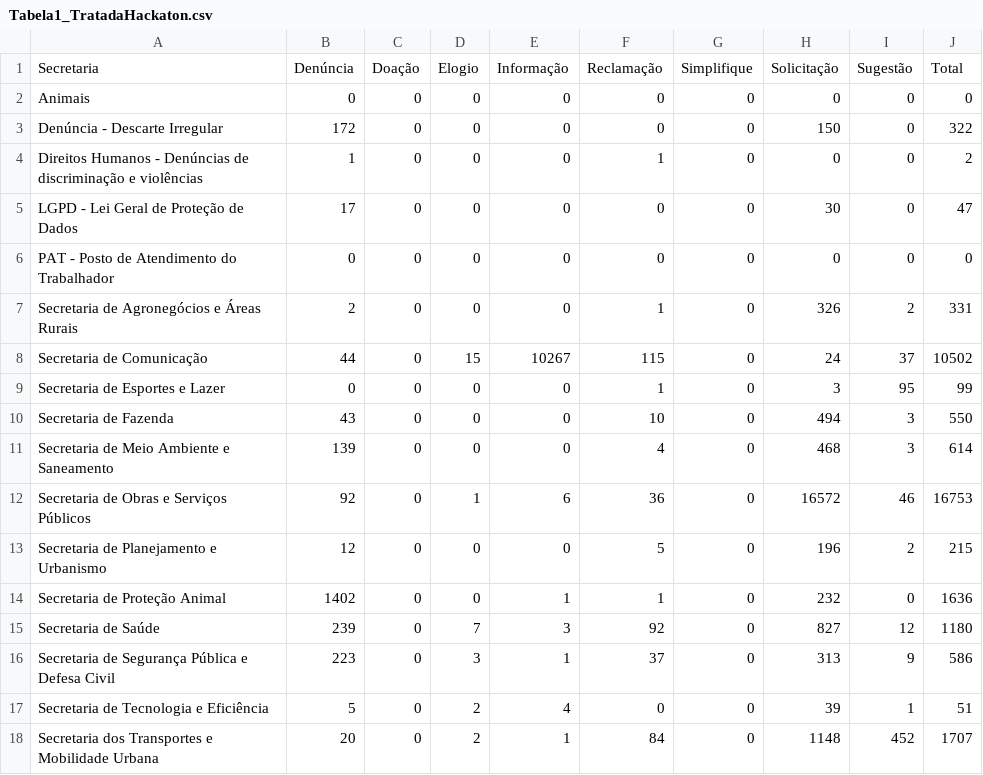
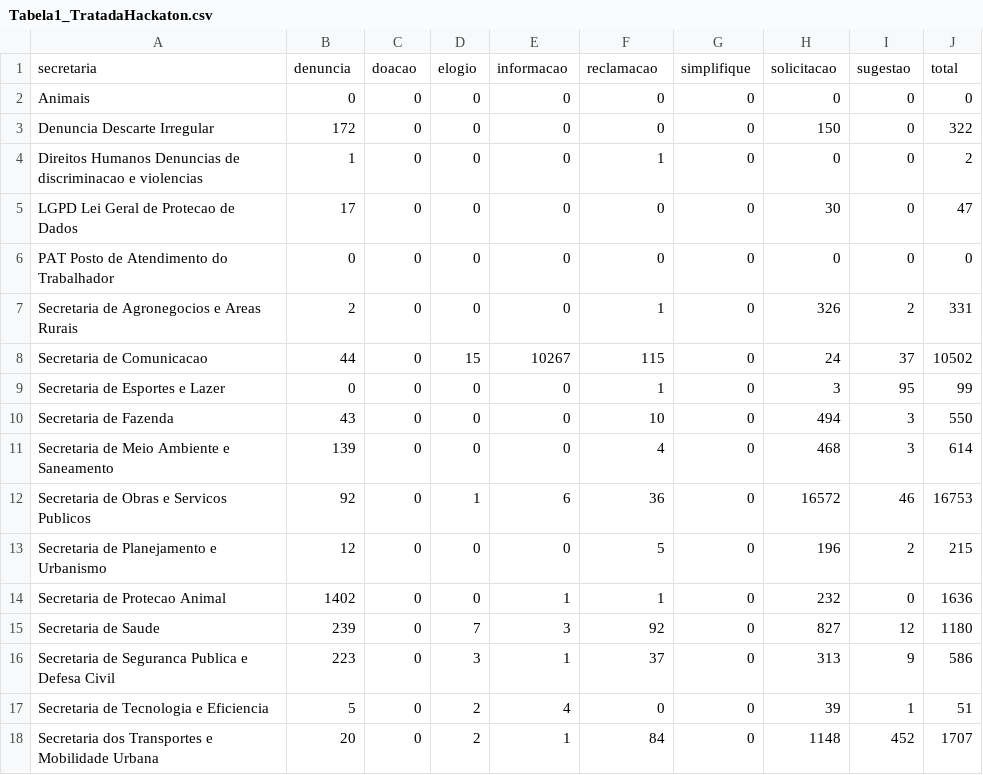
Before and after one commit to GabrielFavaroo/ETL-Hackaton-Solutions-Bi, a CSV file: src/Tabela1_TratadaHackaton.csv, drawn as a sheet.

```diff
--- a/src/Tabela1_TratadaHackaton.csv
+++ b/src/Tabela1_TratadaHackaton.csv
@@ -1,9 +1,9 @@
-Secretaria,Denúncia,Doação,Elogio,Informação,Reclamação,Simplifique,Solicitação,Sugestão,Total
+secretaria,denuncia,doacao,elogio,informacao,reclamacao,simplifique,solicitacao,sugestao,total
 Animais,0,0,0,0,0,0,0,0,0
-Denúncia - Descarte Irregular,172,0,0,0,0,0,150,0,322
-Direitos Humanos - Denúncias de discriminação e violências,1,0,0,0,1,0,0,0,2
-LGPD - Lei Geral de Proteção de Dados,17,0,0,0,0,0,30,0,47
-PAT - Posto de Atendimento do Trabalhador,0,0,0,0,0,0,0,0,0
-Secretaria de Agronegócios e Áreas Rurais,2,0,0,0,1,0,326,2,331
-Secretaria de Comunicação,44,0,15,10267,115,0,24,37,10502
+Denuncia Descarte Irregular,172,0,0,0,0,0,150,0,322
+Direitos Humanos Denuncias de discriminacao e violencias,1,0,0,0,1,0,0,0,2
+LGPD Lei Geral de Protecao de Dados,17,0,0,0,0,0,30,0,47
+PAT Posto de Atendimento do Trabalhador,0,0,0,0,0,0,0,0,0
+Secretaria de Agronegocios e Areas Rurais,2,0,0,0,1,0,326,2,331
+Secretaria de Comunicacao,44,0,15,10267,115,0,24,37,10502
 Secretaria de Esportes e Lazer,0,0,0,0,1,0,3,95,99
@@ -11,8 +11,8 @@ Secretaria de Fazenda,43,0,0,0,10,0,494,3,550
 Secretaria de Meio Ambiente e Saneamento,139,0,0,0,4,0,468,3,614
-Secretaria de Obras e Serviços Públicos,92,0,1,6,36,0,16572,46,16753
+Secretaria de Obras e Servicos Publicos,92,0,1,6,36,0,16572,46,16753
 Secretaria de Planejamento e Urbanismo,12,0,0,0,5,0,196,2,215
-Secretaria de Proteção Animal,1402,0,0,1,1,0,232,0,1636
-Secretaria de Saúde,239,0,7,3,92,0,827,12,1180
-Secretaria de Segurança Pública e Defesa Civil,223,0,3,1,37,0,313,9,586
-Secretaria de Tecnologia e Eficiência,5,0,2,4,0,0,39,1,51
+Secretaria de Protecao Animal,1402,0,0,1,1,0,232,0,1636
+Secretaria de Saude,239,0,7,3,92,0,827,12,1180
+Secretaria de Seguranca Publica e Defesa Civil,223,0,3,1,37,0,313,9,586
+Secretaria de Tecnologia e Eficiencia,5,0,2,4,0,0,39,1,51
 Secretaria dos Transportes e Mobilidade Urbana,20,0,2,1,84,0,1148,452,1707
```
Also changed, not shown: src/Tabela2_TratadaHackaton.csv, 5 other files.
